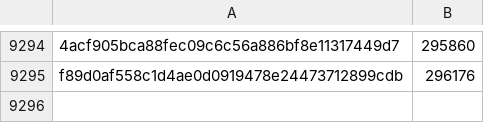
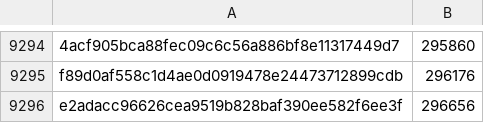
Before and after one commit to pybricks/pybricks-micropython, a CSV file: primehub_f4.csv, drawn as a sheet; only a part is shown, gaps mark what is left out; the diff names each change by its address in the sheet, - before the commit and + after, or states it on an @@ line.

Commit message:
primehub_f4: Add e2adacc9: 296656 (+480).

```diff
--- a/primehub_f4.csv
+++ b/primehub_f4.csv
+row 9296: e2adacc96626cea9519b828baf390ee582f6ee3f | 296656
```
